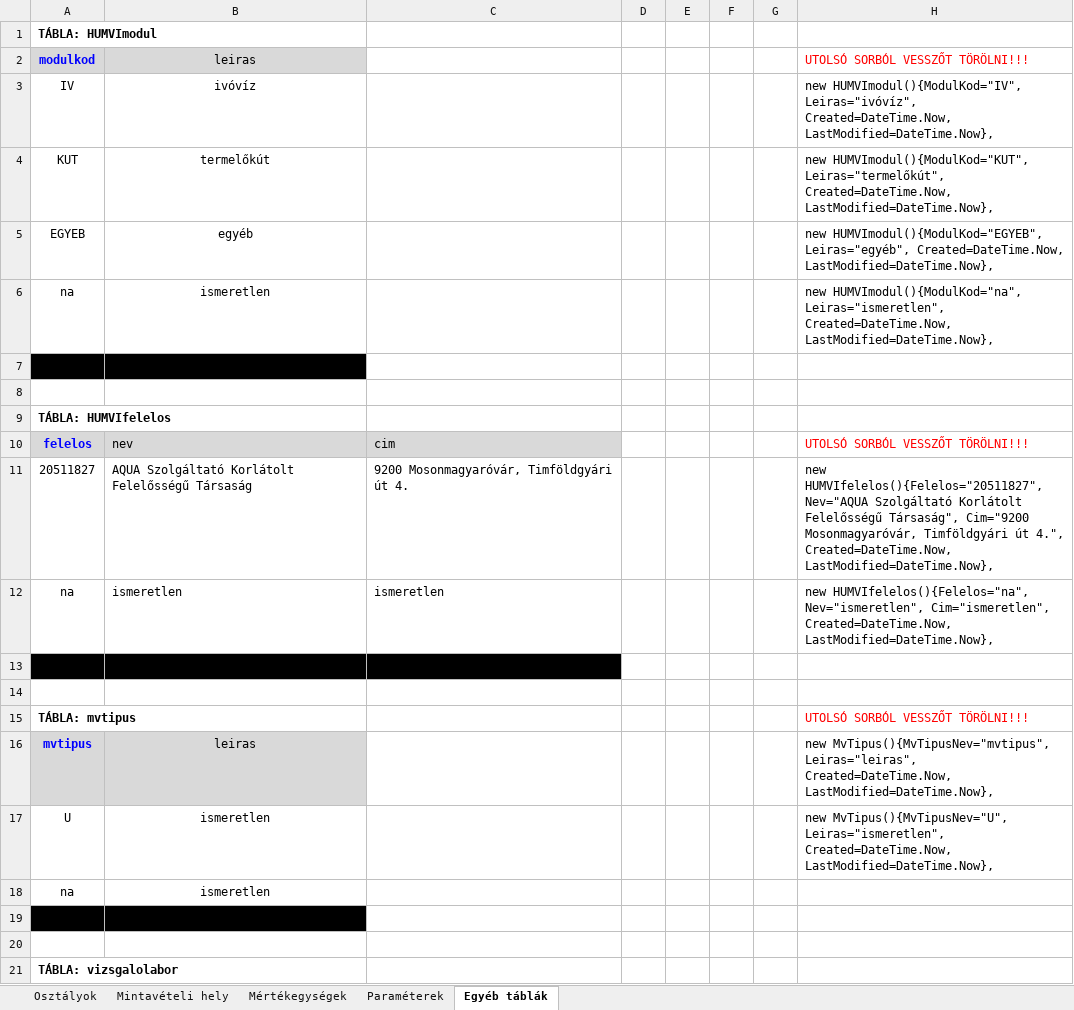
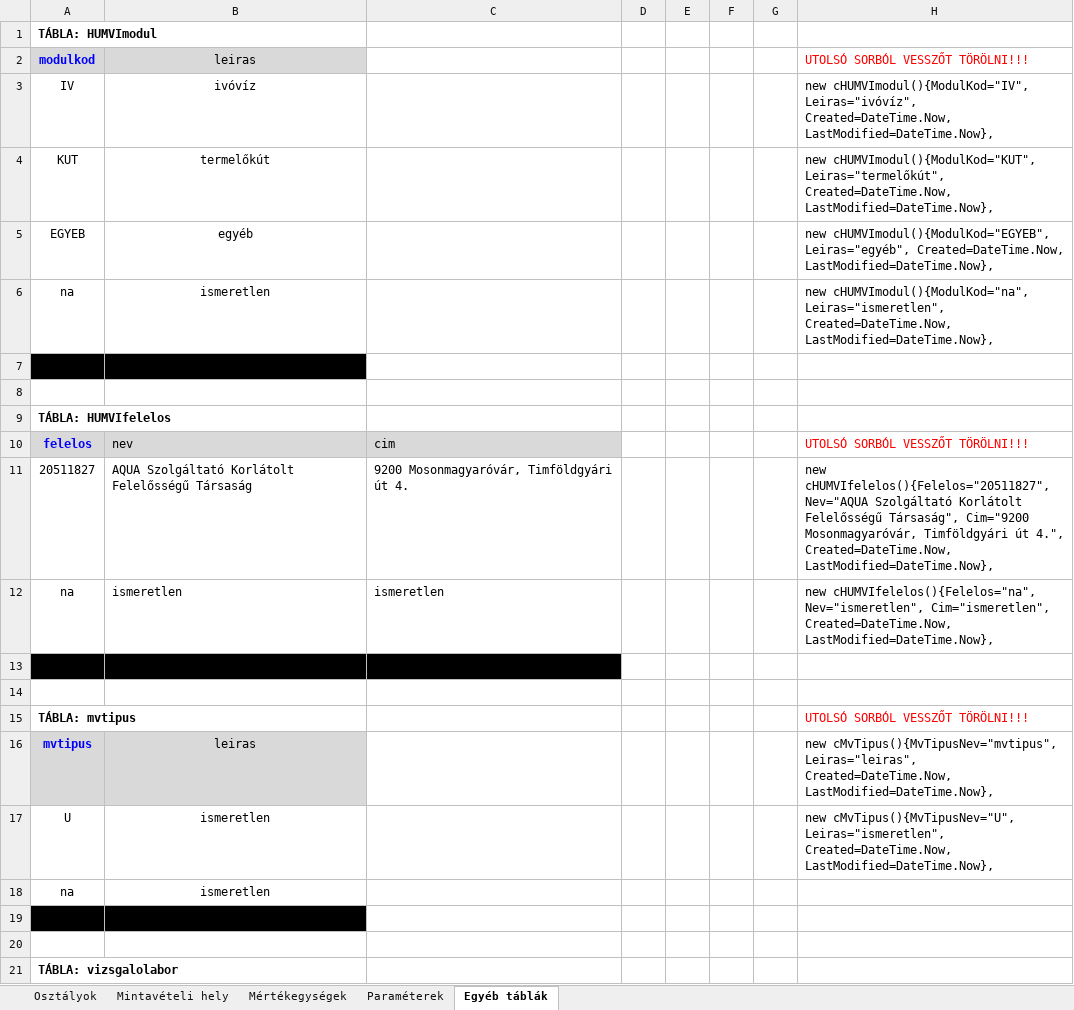
Before and after one commit to kelemenm/project-2, an Excel workbook: EGYEB/adatbázis_terv.xlsx, sheet Egyéb táblák, drawn as a sheet; only a part is shown; values as stored, in another font and other column widths than the file's, no borders; the diff covers the shown part only; the diff names each change by its address in the sheet, - before the commit and + after, or states it on an @@ line.

```diff
--- a/EGYEB/adatbázis_terv.xlsx (sheet Egyéb táblák)
+++ b/EGYEB/adatbázis_terv.xlsx (sheet Egyéb táblák)
-H3: new HUMVImodul(){ModulKod="IV", Leiras="ivóvíz", Created=DateTime.Now,…
+H3: new cHUMVImodul(){ModulKod="IV", Leiras="ivóvíz", Created=DateTime.Now,…
-H4: new HUMVImodul(){ModulKod="KUT", Leiras="termelőkút", Created=DateTime.Now,…
+H4: new cHUMVImodul(){ModulKod="KUT", Leiras="termelőkút", Created=DateTime.Now,…
-H5: new HUMVImodul(){ModulKod="EGYEB", Leiras="egyéb", Created=DateTime.Now,…
+H5: new cHUMVImodul(){ModulKod="EGYEB", Leiras="egyéb", Created=DateTime.Now,…
-H6: new HUMVImodul(){ModulKod="na", Leiras="ismeretlen", Created=DateTime.Now,…
+H6: new cHUMVImodul(){ModulKod="na", Leiras="ismeretlen", Created=DateTime.Now,…
-H11: new HUMVIfelelos(){Felelos="20511827", Nev="AQUA Szolgáltató…
+H11: new cHUMVIfelelos(){Felelos="20511827", Nev="AQUA Szolgáltató…
-H12: new HUMVIfelelos(){Felelos="na", Nev="ismeretlen", Cim="ismeretlen",…
+H12: new cHUMVIfelelos(){Felelos="na", Nev="ismeretlen", Cim="ismeretlen",…
-H16: new MvTipus(){MvTipusNev="mvtipus", Leiras="leiras", Created=DateTime.Now,…
+H16: new cMvTipus(){MvTipusNev="mvtipus", Leiras="leiras", Created=DateTime.Now,…
-H17: new MvTipus(){MvTipusNev="U", Leiras="ismeretlen", Created=DateTime.Now,…
+H17: new cMvTipus(){MvTipusNev="U", Leiras="ismeretlen", Created=DateTime.Now,…
```
Also changed, not shown: 31 edited cells elsewhere in this sheet, sheet Paraméterek, sheet Mintavételi hely, sheet Mértékegységek, sheet Osztályok, 32 other files.
